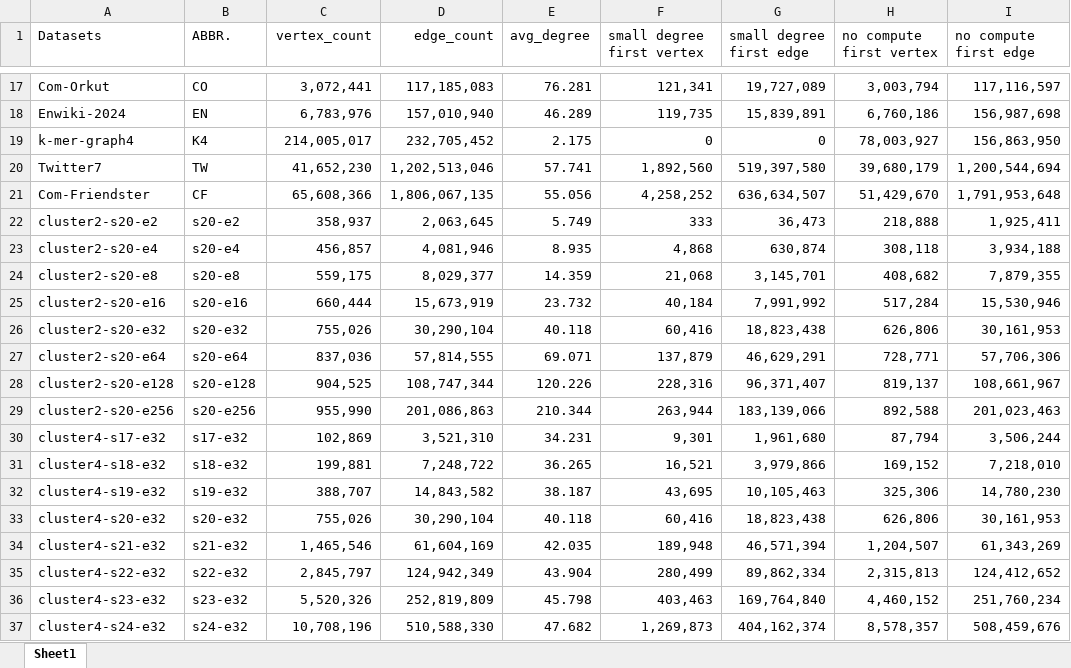
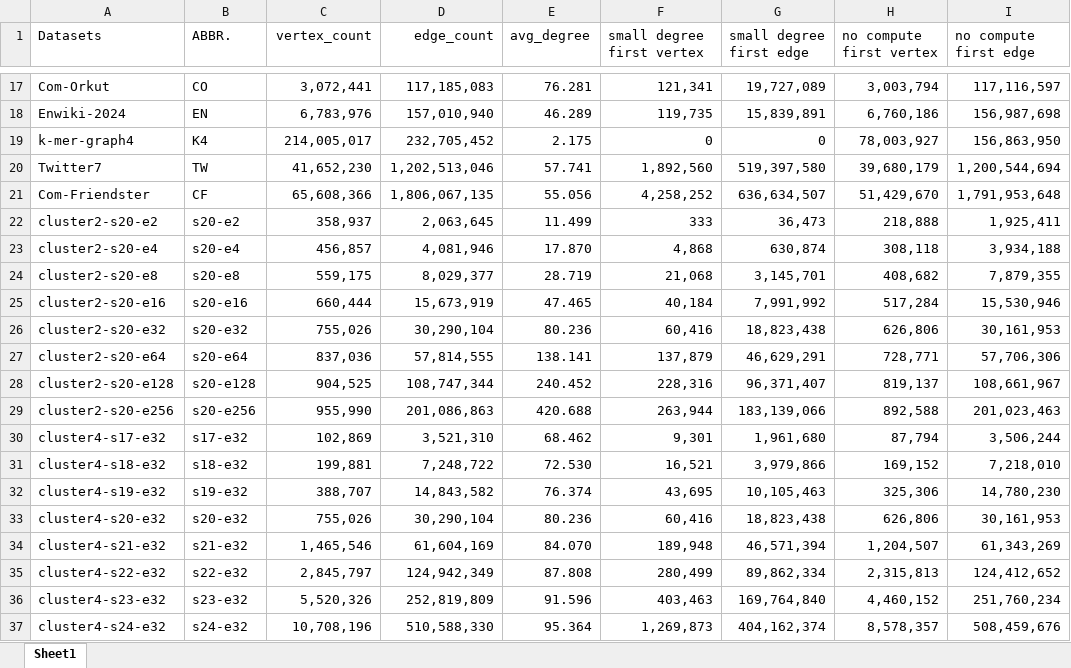
Before and after one commit to Nanqipro/TC_Log_result_processing, an Excel workbook: excel/all_datasets.xlsx, sheet Sheet1, drawn as a sheet; only a part is shown, gaps mark what is left out; values as stored, in another font and other column widths than the file's, no borders; the diff names each change by its address in the sheet, - before the commit and + after, or states it on an @@ line.

Commit message:
update excel, fix profile metric value is 0

```diff
--- a/excel/all_datasets.xlsx (sheet Sheet1)
+++ b/excel/all_datasets.xlsx (sheet Sheet1)
-E22 (avg_degree): 5.749
+E22 (avg_degree): 11.499
-E23 (avg_degree): 8.935
+E23 (avg_degree): 17.870
-E24 (avg_degree): 14.359
+E24 (avg_degree): 28.719
-E25 (avg_degree): 23.732
+E25 (avg_degree): 47.465
-E26 (avg_degree): 40.118
+E26 (avg_degree): 80.236
-E27 (avg_degree): 69.071
+E27 (avg_degree): 138.141
-E28 (avg_degree): 120.226
+E28 (avg_degree): 240.452
-E29 (avg_degree): 210.344
+E29 (avg_degree): 420.688
-E30 (avg_degree): 34.231
+E30 (avg_degree): 68.462
-E31 (avg_degree): 36.265
+E31 (avg_degree): 72.530
-E32 (avg_degree): 38.187
+E32 (avg_degree): 76.374
-E33 (avg_degree): 40.118
+E33 (avg_degree): 80.236
-E34 (avg_degree): 42.035
+E34 (avg_degree): 84.070
-E35 (avg_degree): 43.904
+E35 (avg_degree): 87.808
-E36 (avg_degree): 45.798
+E36 (avg_degree): 91.596
-E37 (avg_degree): 47.682
+E37 (avg_degree): 95.364
```
Also changed, not shown: excel/grouptc_hs_vs_trust_time.xlsx, excel/real_world_graph_profile.xlsx, 1 other file.
